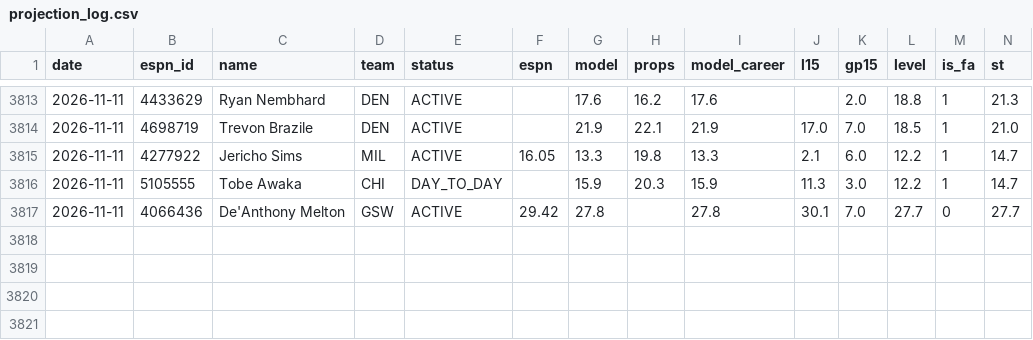
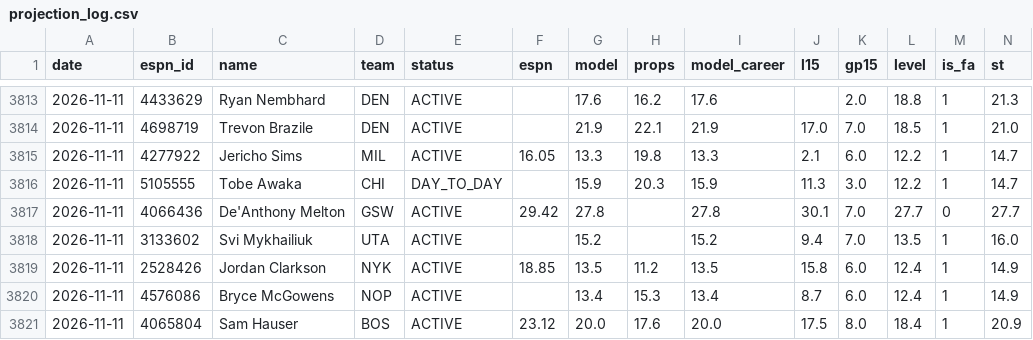
Before and after one commit to pitchafwa/delegation-hub, a CSV file: dashboard/projection_log.csv, drawn as a sheet; only a part is shown, gaps mark what is left out; rows hold the shown columns only; the diff names each change by its address in the sheet, - before the commit and + after, or states it on an @@ line.

```diff
--- a/dashboard/projection_log.csv
+++ b/dashboard/projection_log.csv
+row 3818: 2026-11-11 | 3133602 | Svi Mykhailiuk | UTA | ACTIVE |  | 15.2 |  | 15.2 | 9.4 | 7.0 | 13.5 | 1 | 16.0
+row 3819: 2026-11-11 | 2528426 | Jordan Clarkson | NYK | ACTIVE | 18.85 | 13.5 | 11.2 | 13.5 | 15.8 | 6.0 | 12.4 | 1 | 14.9
+row 3820: 2026-11-11 | 4576086 | Bryce McGowens | NOP | ACTIVE |  | 13.4 | 15.3 | 13.4 | 8.7 | 6.0 | 12.4 | 1 | 14.9
+row 3821: 2026-11-11 | 4065804 | Sam Hauser | BOS | ACTIVE | 23.12 | 20.0 | 17.6 | 20.0 | 17.5 | 8.0 | 18.4 | 1 | 20.9
```
Also changed, not shown: 15 other files.
